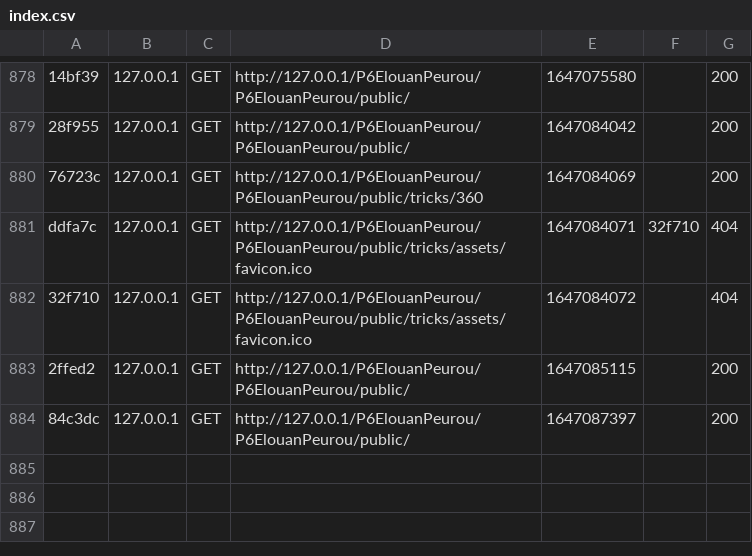
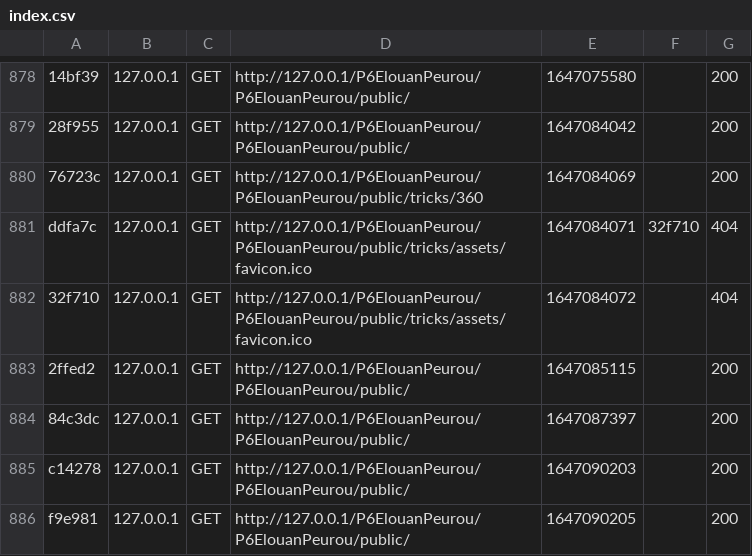
Before and after one commit to EPeurou/P6ElouanPeurou, a CSV file: var/cache/dev/profiler/index.csv, drawn as a sheet; only a part is shown, gaps mark what is left out; the diff names each change by its address in the sheet, - before the commit and + after, or states it on an @@ line.

```diff
--- a/var/cache/dev/profiler/index.csv
+++ b/var/cache/dev/profiler/index.csv
+row 885: c14278 | 127.0.0.1 | GET | http://127.0.0.1/P6ElouanPeurou/P6ElouanPeurou/public/ | 1647090203 |  | 200
+row 886: f9e981 | 127.0.0.1 | GET | http://127.0.0.1/P6ElouanPeurou/P6ElouanPeurou/public/ | 1647090205 |  | 200
```
Also changed, not shown: 2 other files.
